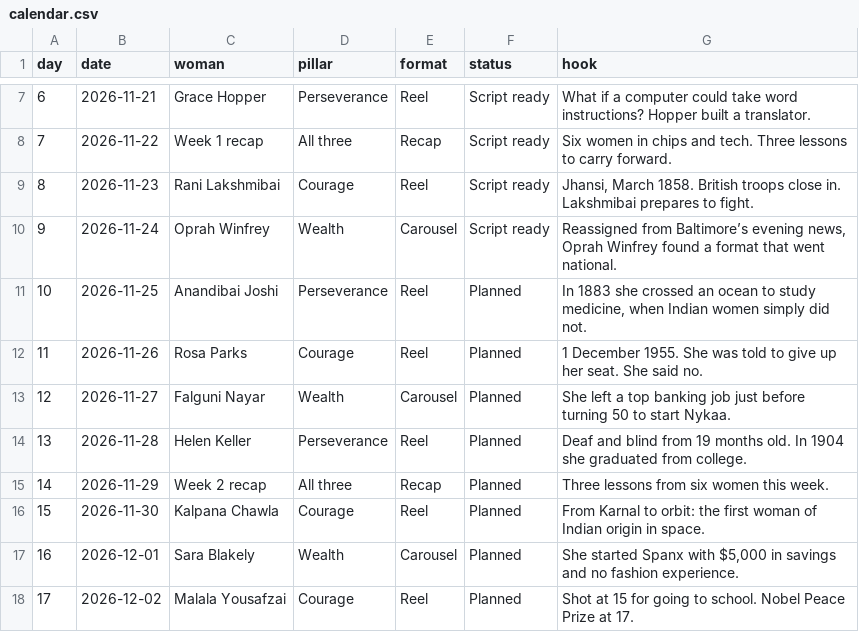
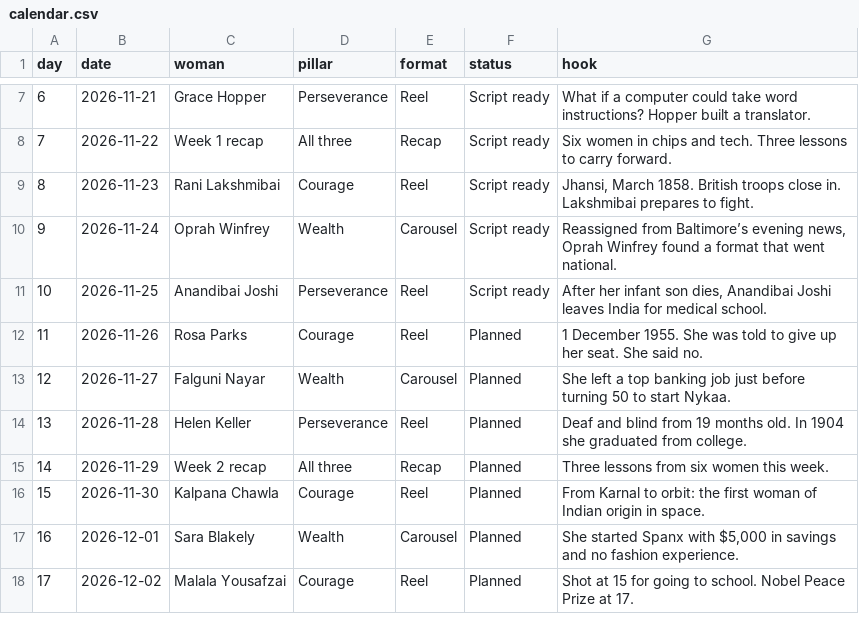
Before and after one commit to anujitbhu/SheLedTheWay, a CSV file: calendar/calendar.csv, drawn as a sheet; only a part is shown, gaps mark what is left out.

Commit message:
pack: 2026-11-25 anandibai-joshi

```diff
--- a/calendar/calendar.csv
+++ b/calendar/calendar.csv
@@ -10,3 +10,3 @@ day,date,woman,pillar,format,status,hook
 9,2026-11-24,Oprah Winfrey,Wealth,Carousel,Script ready,"Reassigned from Baltimore’s evening news, Oprah Winfrey found a format that went national."
-10,2026-11-25,Anandibai Joshi,Perseverance,Reel,Planned,"In 1883 she crossed an ocean to study medicine, when Indian women simply did not."
+10,2026-11-25,Anandibai Joshi,Perseverance,Reel,Script ready,"After her infant son dies, Anandibai Joshi leaves India for medical school."
 11,2026-11-26,Rosa Parks,Courage,Reel,Planned,1 December 1955. She was told to give up her seat. She said no.
```
Also changed, not shown: 1 other file.
